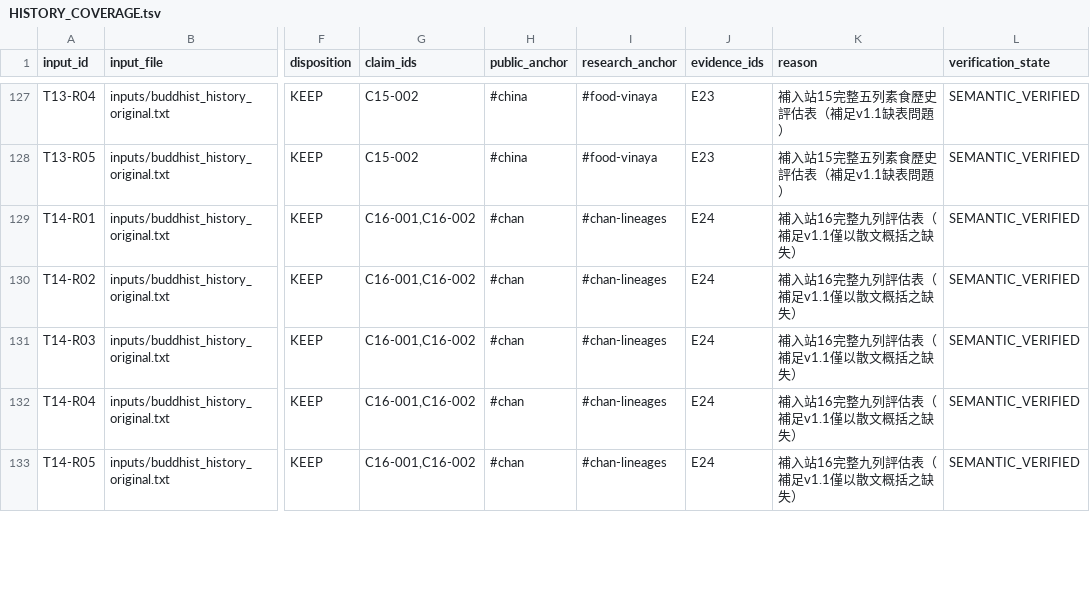
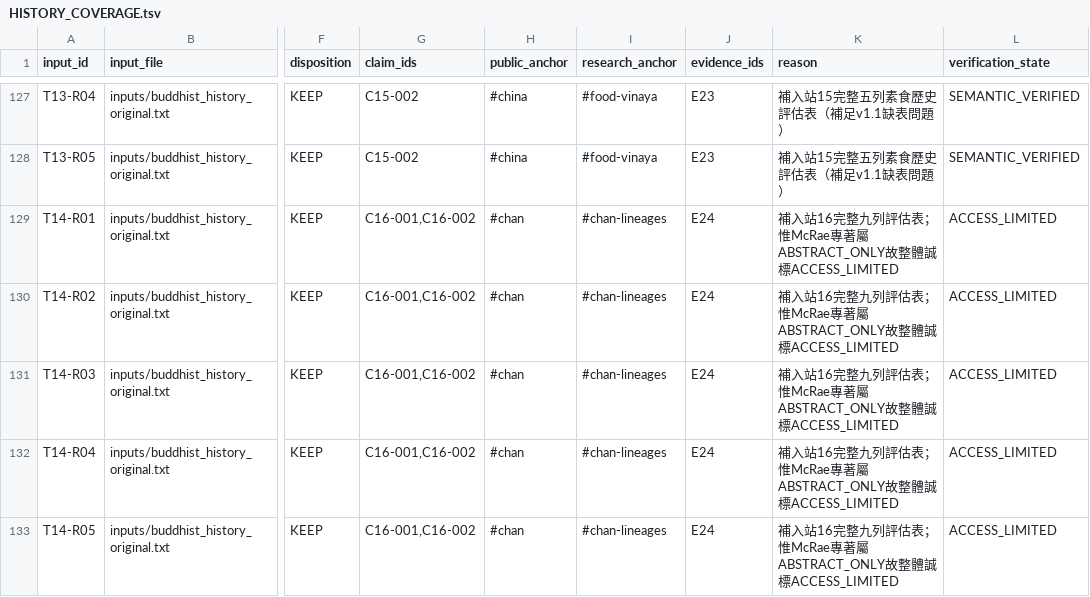
Before and after one commit to t14210184/The-Naked-Dhamma, a TSV file: docs/HISTORY_COVERAGE.tsv, drawn as a sheet; only a part is shown, gaps mark what is left out; the diff covers the shown part only; the diff names each change by its address in the sheet, - before the commit and + after, or states it on an @@ line.

```diff
--- a/docs/HISTORY_COVERAGE.tsv
+++ b/docs/HISTORY_COVERAGE.tsv
-K129:K133 (reason): 補入站16完整九列評估表（補足v1.1僅以散文概括之缺失）
+K129:K133 (reason): 補入站16完整九列評估表；惟McRae專著屬ABSTRACT_ONLY故整體誠標ACCESS_LIMITED
-L129:L133 (verification_state): SEMANTIC_VERIFIED
+L129:L133 (verification_state): ACCESS_LIMITED
```
Also changed, not shown: 41 edited cells elsewhere in this file, docs/HISTORY_LEGACY_URLS.tsv, 12 other files.
